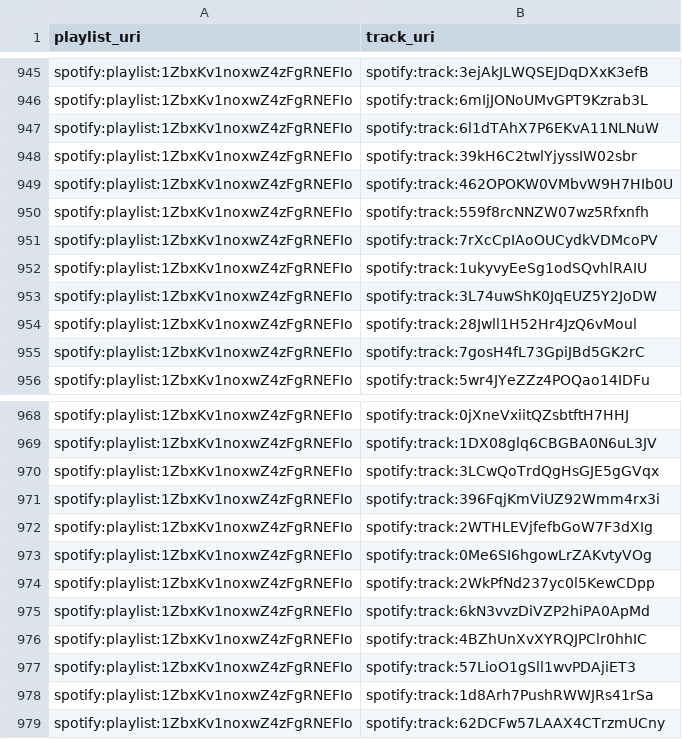
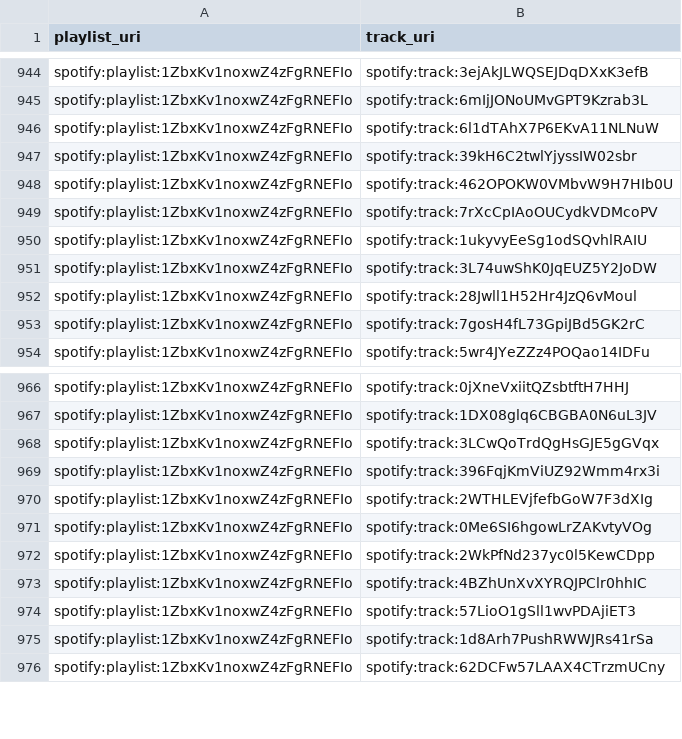
Before and after one commit to jbrown1618/spotify-stats-jbrown1618, a CSV file: data/playlist_track.csv, drawn as a sheet; only a part is shown, gaps mark what is left out; removed rows and columns are numbered as before the commit, all else as after; the diff covers the shown part only; the diff names each change by its address in the sheet, - before the commit and + after, or states it on an @@ line.

```diff
--- a/data/playlist_track.csv
+++ b/data/playlist_track.csv
-row 950: spotify:playlist:1ZbxKv1noxwZ4zFgRNEFIo | spotify:track:559f8rcNNZW07wz5Rfxnfh
-row 975: spotify:playlist:1ZbxKv1noxwZ4zFgRNEFIo | spotify:track:6kN3vvzDiVZP2hiPA0ApMd
```
Also changed, not shown: 3 added rows and 7 removed rows elsewhere in this file, data/album_artist.csv, data/albums.csv, 26 other files.
